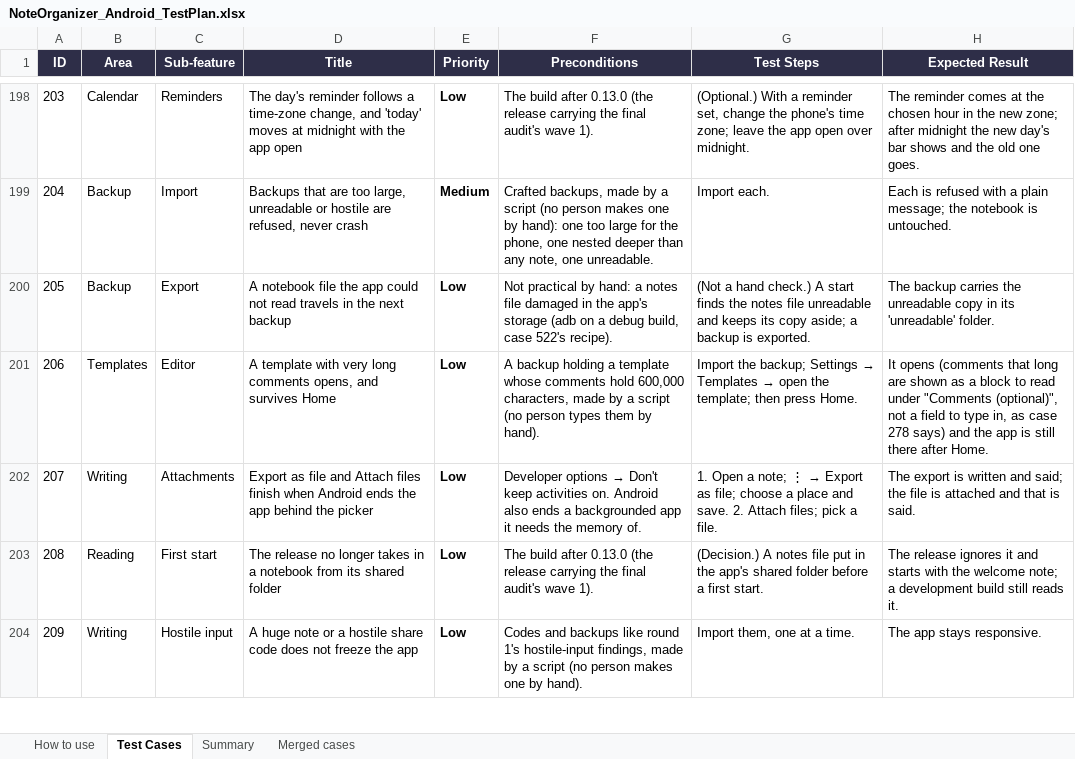
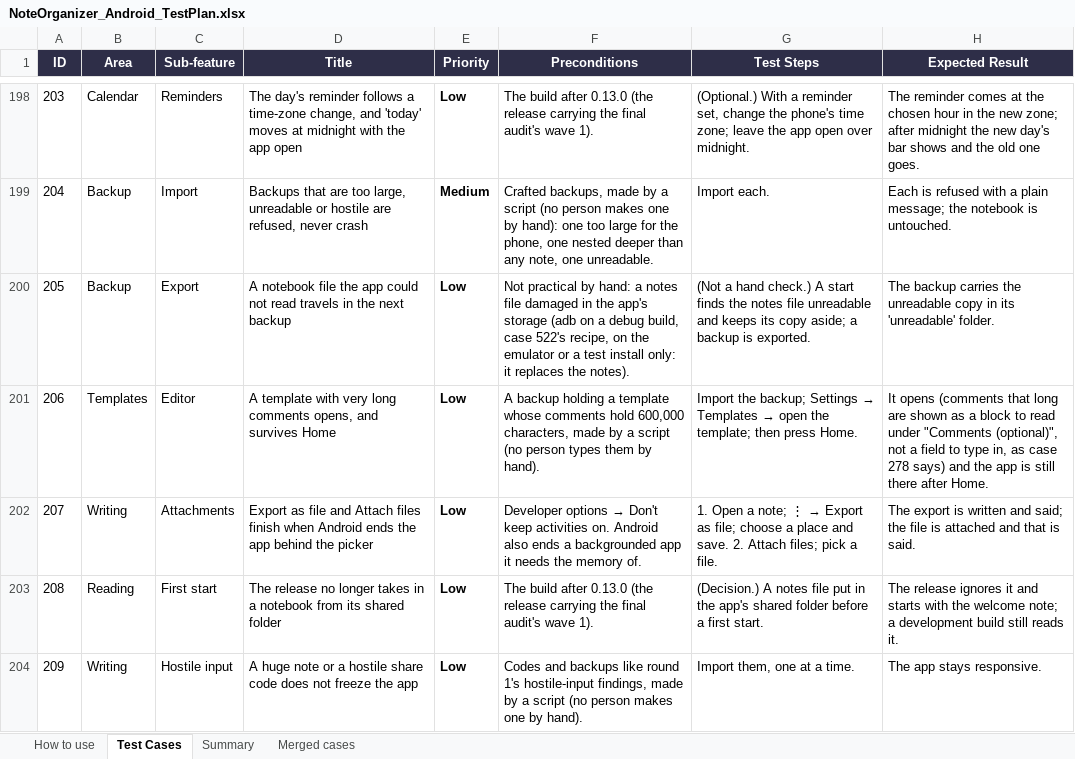
Before and after one commit to AlexandraMoldovan95/noteOrganizerForAndroid, an Excel workbook: qa/NoteOrganizer_Android_TestPlan.xlsx, sheet Test Cases, drawn as a sheet; only a part is shown, gaps mark what is left out; values as stored, in another font and other column widths than the file's, no borders; the diff covers the shown part only; the diff names each change by its address in the sheet, - before the commit and + after, or states it on an @@ line.

```diff
--- a/qa/NoteOrganizer_Android_TestPlan.xlsx (sheet Test Cases)
+++ b/qa/NoteOrganizer_Android_TestPlan.xlsx (sheet Test Cases)
-F200 (Preconditions): …case 522's recipe).
+F200 (Preconditions): …case 522's recipe, on the emulator or a test install only: it replaces the notes).
```
Also changed, not shown: 19 edited cells elsewhere in this sheet, 1 other file.
